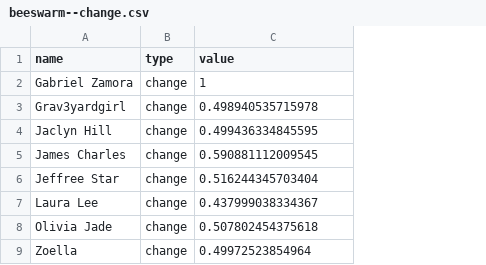
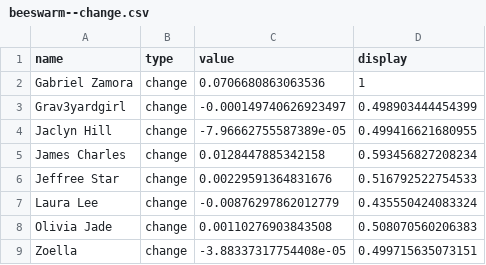
Before and after one commit to the-pudding/apology, a CSV file: web/src/assets/data/beeswarm--change.csv, drawn as a sheet; the diff names each change by its address in the sheet, - before the commit and + after, or states it on an @@ line.

```diff
--- a/web/src/assets/data/beeswarm--change.csv
+++ b/web/src/assets/data/beeswarm--change.csv
+column D (display), rows 2-9: 1 | 0.498903444454399 | 0.499416621680955 | 0.593456827208234 | 0.516792522754533 | 0.435550424083324 | 0.508070560206383 | 0.499715635073151
-C2 (value): 1
+C2 (value): 0.0706680863063536
-C3 (value): 0.498940535715978
+C3 (value): -0.000149740626923497
-C4 (value): 0.499436334845595
+C4 (value): -7.96662755587389e-05
-C5 (value): 0.590881112009545
+C5 (value): 0.0128447885342158
-C6 (value): 0.516244345703404
+C6 (value): 0.00229591364831676
-C7 (value): 0.437999038334367
+C7 (value): -0.00876297862012779
-C8 (value): 0.507802454375618
+C8 (value): 0.00110276903843508
-C9 (value): 0.49972523854964
+C9 (value): -3.88337317754408e-05
```
Also changed, not shown: web/src/assets/data/beeswarm--ratios.csv, web/src/assets/data/beeswarm--sorries.csv, 1 other file.
